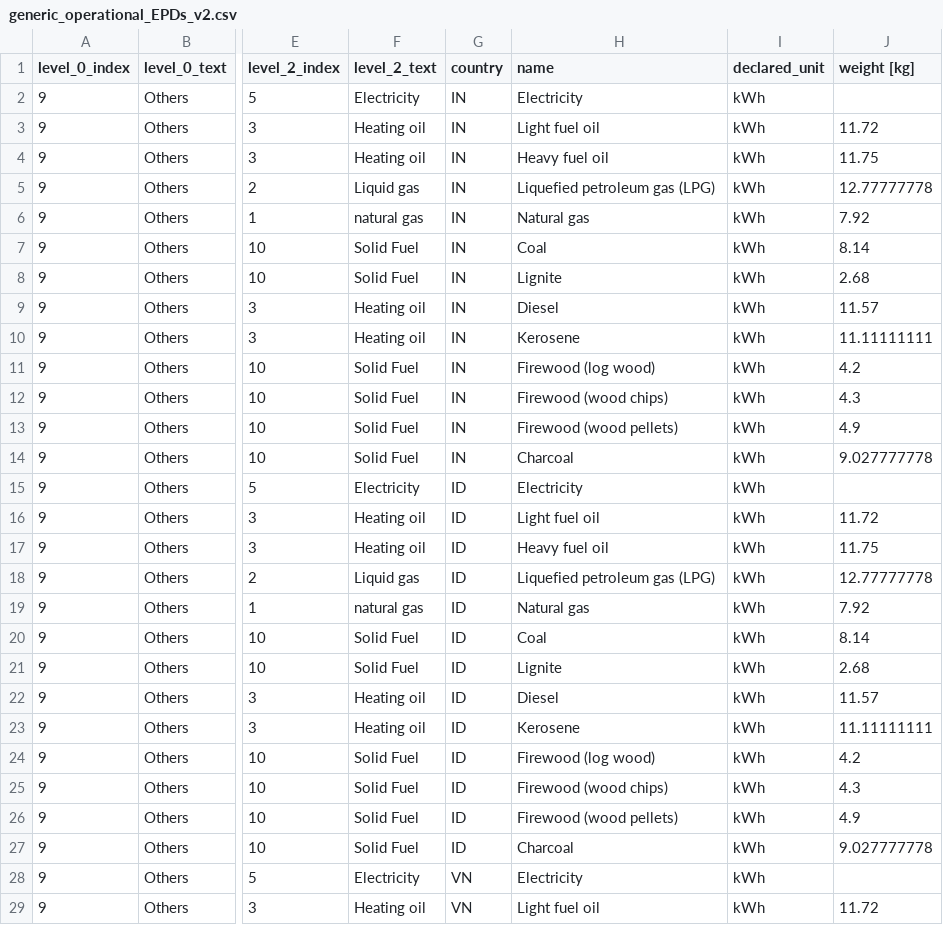
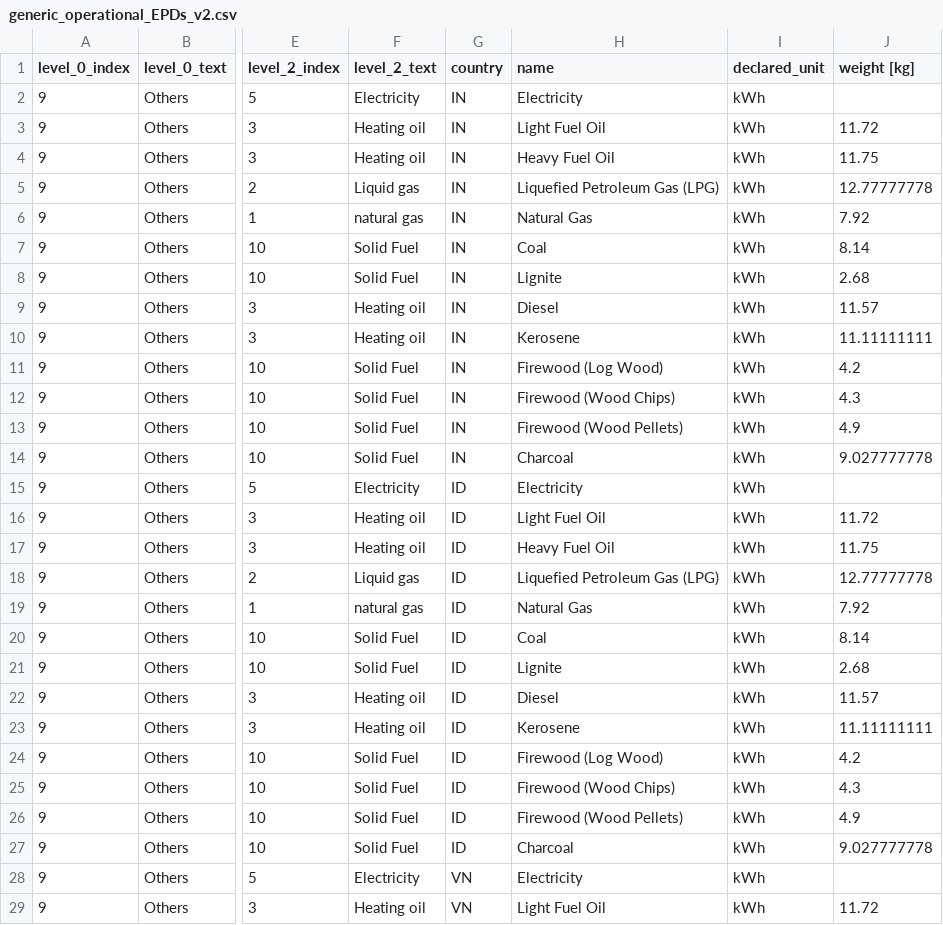
Before and after one commit to GFA-DIU/HEAT-ALCBT, a CSV file: pages/data/generic_operational_EPDs_v2.csv, drawn as a sheet; only a part is shown, gaps mark what is left out; the diff covers the shown part only; the diff names each change by its address in the sheet, - before the commit and + after, or states it on an @@ line.

```diff
--- a/pages/data/generic_operational_EPDs_v2.csv
+++ b/pages/data/generic_operational_EPDs_v2.csv
-H3 (name): Light fuel oil
+H3 (name): Light Fuel Oil
-H4 (name): Heavy fuel oil
+H4 (name): Heavy Fuel Oil
-H5 (name): Liquefied petroleum gas (LPG)
+H5 (name): Liquefied Petroleum Gas (LPG)
-H6 (name): Natural gas
+H6 (name): Natural Gas
-H11 (name): Firewood (log wood)
+H11 (name): Firewood (Log Wood)
-H12 (name): Firewood (wood chips)
+H12 (name): Firewood (Wood Chips)
-H13 (name): Firewood (wood pellets)
+H13 (name): Firewood (Wood Pellets)
-H16 (name): Light fuel oil
+H16 (name): Light Fuel Oil
-H17 (name): Heavy fuel oil
+H17 (name): Heavy Fuel Oil
-H18 (name): Liquefied petroleum gas (LPG)
+H18 (name): Liquefied Petroleum Gas (LPG)
-H19 (name): Natural gas
+H19 (name): Natural Gas
-H24 (name): Firewood (log wood)
+H24 (name): Firewood (Log Wood)
-H25 (name): Firewood (wood chips)
+H25 (name): Firewood (Wood Chips)
-H26 (name): Firewood (wood pellets)
+H26 (name): Firewood (Wood Pellets)
-H29 (name): Light fuel oil
+H29 (name): Light Fuel Oil
```
Also changed, not shown: 21 edited cells elsewhere in this file, 1 other file.
